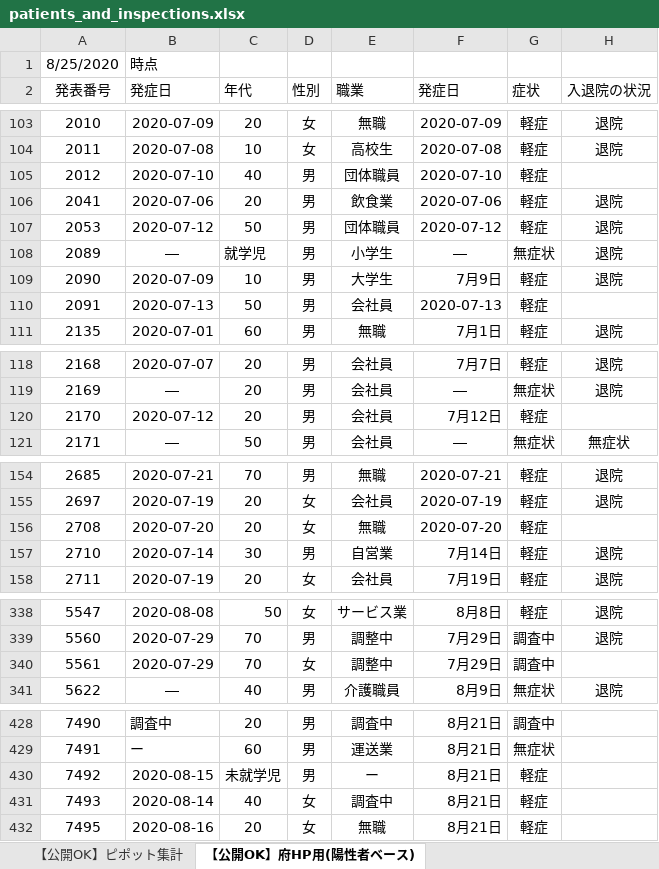
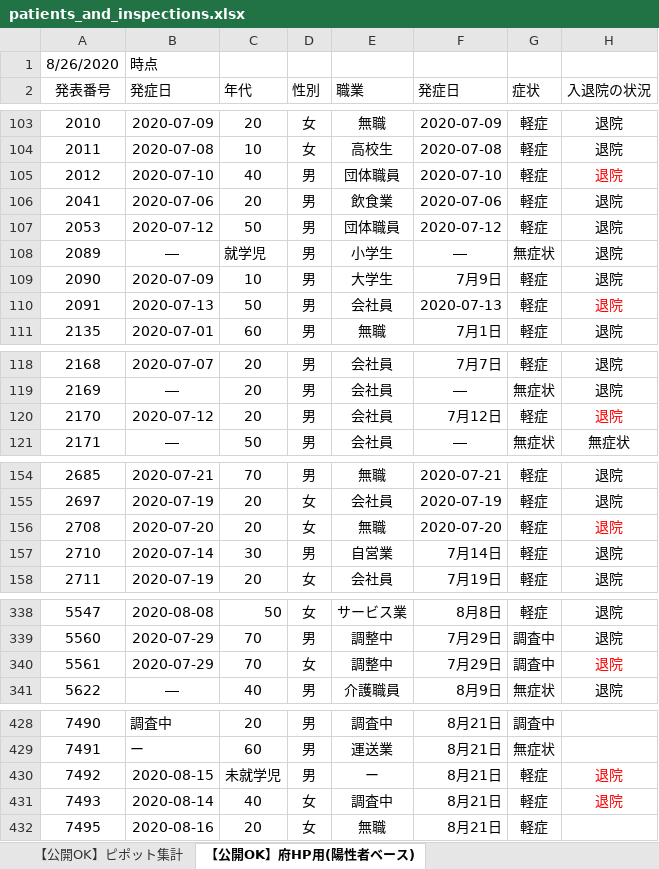
Before and after one commit to yotemuku/covid19, an Excel workbook: data/patients_and_inspections.xlsx, sheet 【公開OK】府HP用(陽性者ベース), drawn as a sheet; only a part is shown, gaps mark what is left out; values as stored, in another font and other column widths than the file's, no borders; the diff covers the shown part only; the diff names each change by its address in the sheet, - before the commit and + after, or states it on an @@ line.

```diff
--- a/data/patients_and_inspections.xlsx (sheet 【公開OK】府HP用(陽性者ベース))
+++ b/data/patients_and_inspections.xlsx (sheet 【公開OK】府HP用(陽性者ベース))
-A1 (発表番号): 8/25/2020
+A1 (発表番号): 8/26/2020
-H105 (入退院の状況): (empty)
+H105 (入退院の状況): 退院
-H110 (入退院の状況): (empty)
+H110 (入退院の状況): 退院
-H120 (入退院の状況): (empty)
+H120 (入退院の状況): 退院
-H156 (入退院の状況): (empty)
+H156 (入退院の状況): 退院
-H340 (入退院の状況): (empty)
+H340 (入退院の状況): 退院
-H430:H431 (入退院の状況): (empty)
+H430:H431 (入退院の状況): 退院
```
Also changed, not shown: 14 edited cells and cell formats elsewhere in this sheet, sheet 【公開OK】コロナサイト用（日付ベース）, sheet 【公開OK】ピポット集計, 1 other file.
